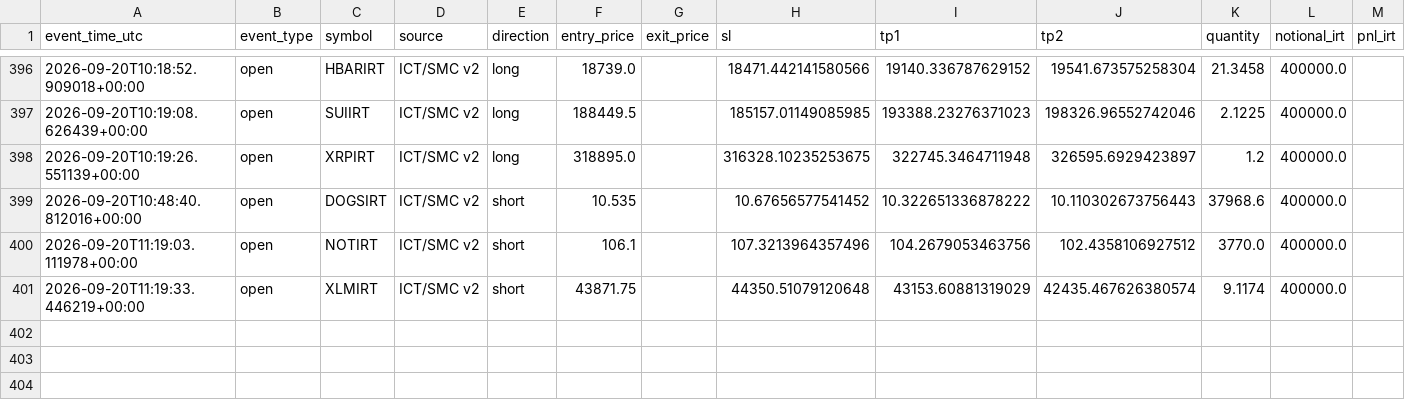
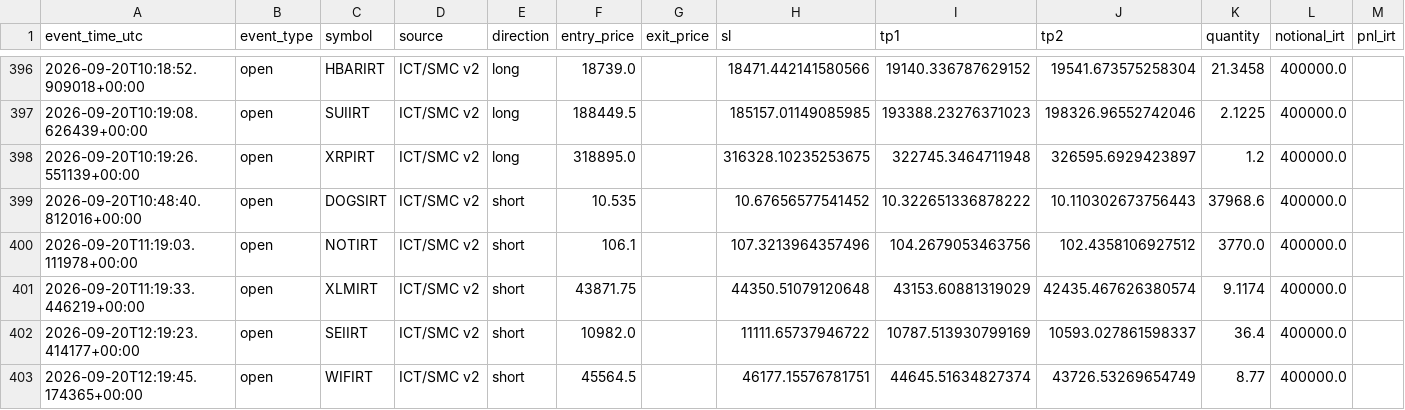
Before and after one commit to amirtorofi-sketch/abdeal-live-trading, a CSV file: bot2_live/paper_trades_log.csv, drawn as a sheet; only a part is shown, gaps mark what is left out; rows hold the shown columns only; the diff names each change by its address in the sheet, - before the commit and + after, or states it on an @@ line.

Commit message:
update bot2 state/paper log [skip ci]

```diff
--- a/bot2_live/paper_trades_log.csv
+++ b/bot2_live/paper_trades_log.csv
+row 402: 2026-09-20T12:19:23.414177+00:00 | open | SEIIRT | ICT/SMC v2 | short | 10982.0 |  | 11111.65737946722 | 10787.513930799169 | 10593.027861598337 | 36.4 | 400000.0
+row 403: 2026-09-20T12:19:45.174365+00:00 | open | WIFIRT | ICT/SMC v2 | short | 45564.5 |  | 46177.15576781751 | 44645.51634827374 | 43726.53269654749 | 8.77 | 400000.0
```
Also changed, not shown: 1 other file.
